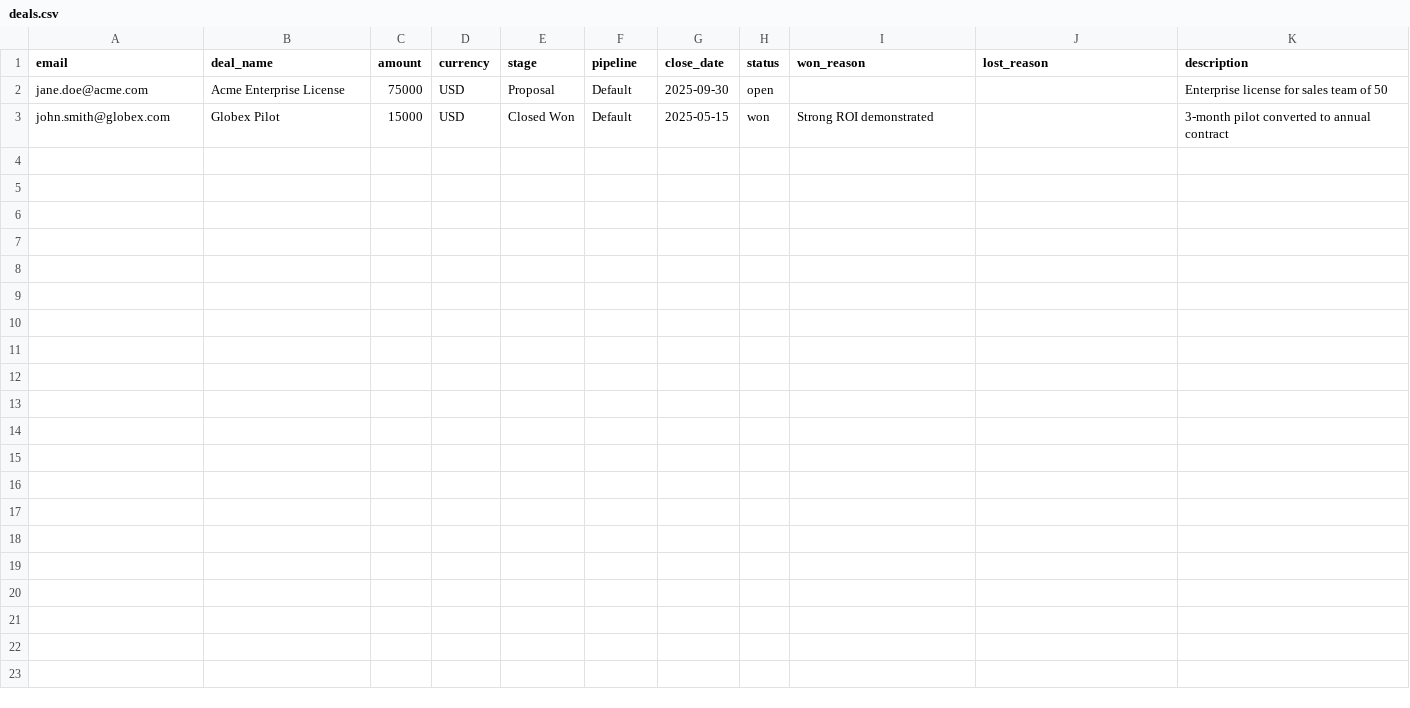
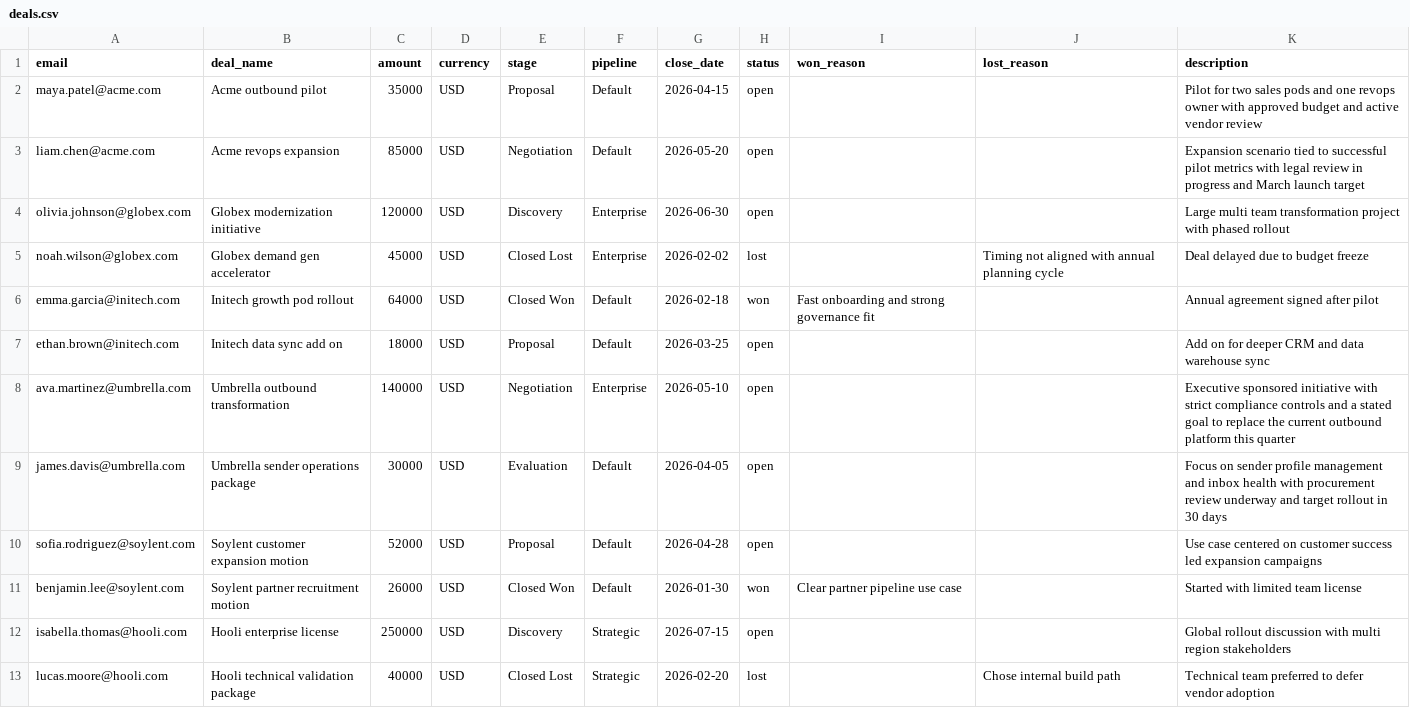
Before and after one commit to personizeai/ai-prospecting-agent, a CSV file: data/deals.csv, drawn as a sheet.

```diff
--- a/data/deals.csv
+++ b/data/deals.csv
@@ -1,3 +1,13 @@
 email,deal_name,amount,currency,stage,pipeline,close_date,status,won_reason,lost_reason,description
-jane.doe@acme.com,Acme Enterprise License,75000,USD,Proposal,Default,2025-09-30,open,,,Enterprise license for sales team of 50
-john.smith@globex.com,Globex Pilot,15000,USD,Closed Won,Default,2025-05-15,won,Strong ROI demonstrated,,3-month pilot converted to annual contract
+maya.patel@acme.com,Acme outbound pilot,35000,USD,Proposal,Default,2026-04-15,open,,,Pilot for two sales pods and one revops owner with approved budget and active vendor review
+liam.chen@acme.com,Acme revops expansion,85000,USD,Negotiation,Default,2026-05-20,open,,,Expansion scenario tied to successful pilot metrics with legal review in progress and March launch target
+olivia.johnson@globex.com,Globex modernization initiative,120000,USD,Discovery,Enterprise,2026-06-30,open,,,Large multi team transformation project with phased rollout
+noah.wilson@globex.com,Globex demand gen accelerator,45000,USD,Closed Lost,Enterprise,2026-02-02,lost,,Timing not aligned with annual planning cycle,Deal delayed due to budget freeze
+emma.garcia@initech.com,Initech growth pod rollout,64000,USD,Closed Won,Default,2026-02-18,won,Fast onboarding and strong governance fit,,Annual agreement signed after pilot
+ethan.brown@initech.com,Initech data sync add on,18000,USD,Proposal,Default,2026-03-25,open,,,Add on for deeper CRM and data warehouse sync
+ava.martinez@umbrella.com,Umbrella outbound transformation,140000,USD,Negotiation,Enterprise,2026-05-10,open,,,Executive sponsored initiative with strict compliance controls and a stated goal to replace the current outbound platform this quarter
+james.davis@umbrella.com,Umbrella sender operations package,30000,USD,Evaluation,Default,2026-04-05,open,,,Focus on sender profile management and inbox health with procurement review underway and target rollout in 30 days
+sofia.rodriguez@soylent.com,Soylent customer expansion motion,52000,USD,Proposal,Default,2026-04-28,open,,,Use case centered on customer success led expansion campaigns
+benjamin.lee@soylent.com,Soylent partner recruitment motion,26000,USD,Closed Won,Default,2026-01-30,won,Clear partner pipeline use case,,Started with limited team license
+isabella.thomas@hooli.com,Hooli enterprise license,250000,USD,Discovery,Strategic,2026-07-15,open,,,Global rollout discussion with multi region stakeholders
+lucas.moore@hooli.com,Hooli technical validation package,40000,USD,Closed Lost,Strategic,2026-02-20,lost,,Chose internal build path,Technical team preferred to defer vendor adoption
```
Also changed, not shown: data/companies.csv, data/contacts.csv, 27 other files.
